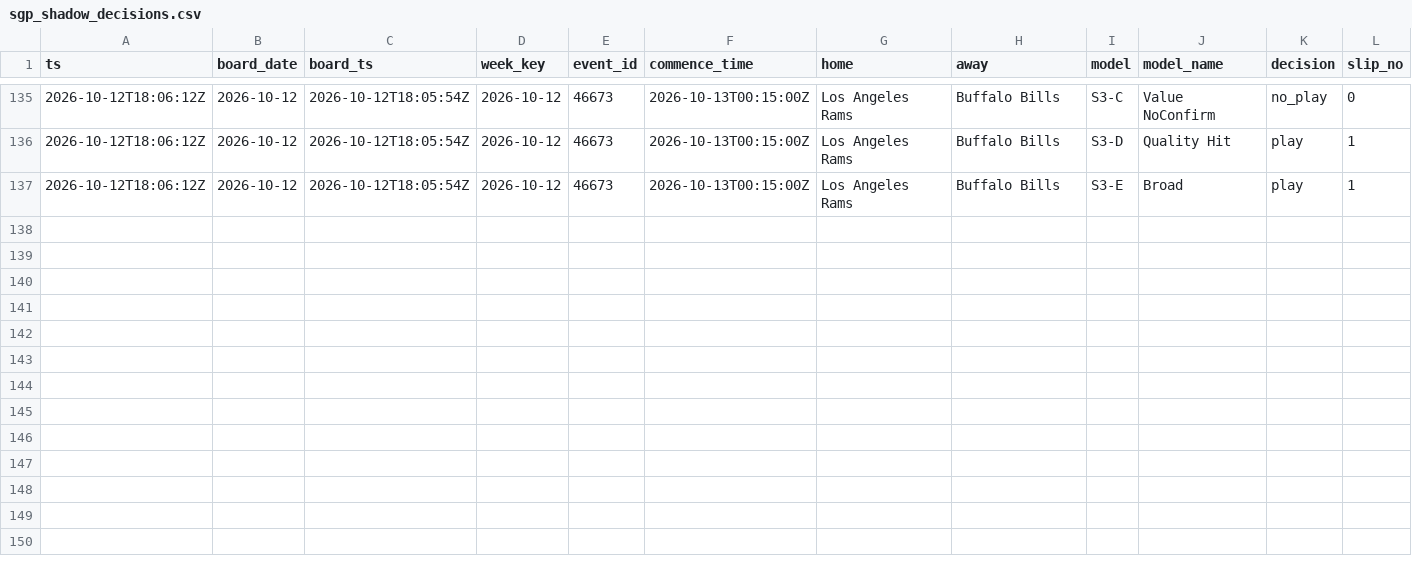
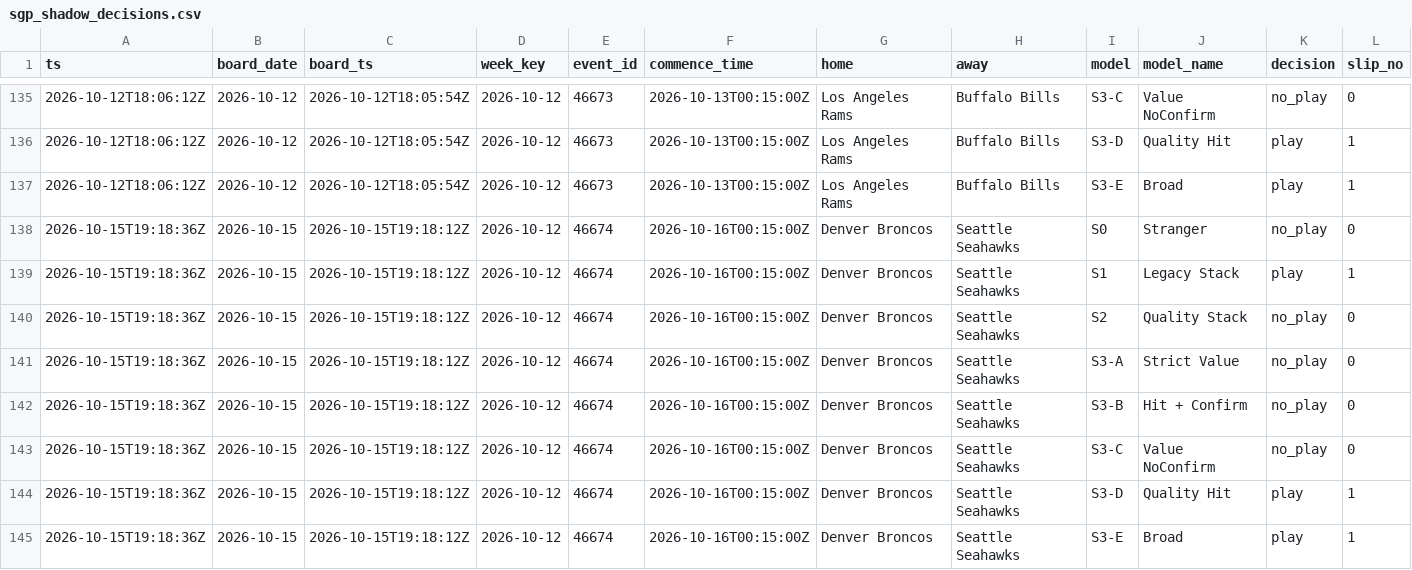
Before and after one commit to zilverest/prop-lab, a CSV file: data/sgp_shadow_decisions.csv, drawn as a sheet; only a part is shown, gaps mark what is left out; rows hold the shown columns only; the diff names each change by its address in the sheet, - before the commit and + after, or states it on an @@ line.

```diff
--- a/data/sgp_shadow_decisions.csv
+++ b/data/sgp_shadow_decisions.csv
+row 138: 2026-10-15T19:18:36Z | 2026-10-15 | 2026-10-15T19:18:12Z | 2026-10-12 | 46674 | 2026-10-16T00:15:00Z | Denver Broncos | Seattle Seahawks | S0 | Stranger | no_play | 0
+row 139: 2026-10-15T19:18:36Z | 2026-10-15 | 2026-10-15T19:18:12Z | 2026-10-12 | 46674 | 2026-10-16T00:15:00Z | Denver Broncos | Seattle Seahawks | S1 | Legacy Stack | play | 1
+row 140: 2026-10-15T19:18:36Z | 2026-10-15 | 2026-10-15T19:18:12Z | 2026-10-12 | 46674 | 2026-10-16T00:15:00Z | Denver Broncos | Seattle Seahawks | S2 | Quality Stack | no_play | 0
+row 141: 2026-10-15T19:18:36Z | 2026-10-15 | 2026-10-15T19:18:12Z | 2026-10-12 | 46674 | 2026-10-16T00:15:00Z | Denver Broncos | Seattle Seahawks | S3-A | Strict Value | no_play | 0
+row 142: 2026-10-15T19:18:36Z | 2026-10-15 | 2026-10-15T19:18:12Z | 2026-10-12 | 46674 | 2026-10-16T00:15:00Z | Denver Broncos | Seattle Seahawks | S3-B | Hit + Confirm | no_play | 0
+row 143: 2026-10-15T19:18:36Z | 2026-10-15 | 2026-10-15T19:18:12Z | 2026-10-12 | 46674 | 2026-10-16T00:15:00Z | Denver Broncos | Seattle Seahawks | S3-C | Value NoConfirm | no_play | 0
+row 144: 2026-10-15T19:18:36Z | 2026-10-15 | 2026-10-15T19:18:12Z | 2026-10-12 | 46674 | 2026-10-16T00:15:00Z | Denver Broncos | Seattle Seahawks | S3-D | Quality Hit | play | 1
+row 145: 2026-10-15T19:18:36Z | 2026-10-15 | 2026-10-15T19:18:12Z | 2026-10-12 | 46674 | 2026-10-16T00:15:00Z | Denver Broncos | Seattle Seahawks | S3-E | Broad | play | 1
```
Also changed, not shown: data/pipeline_health.csv, data/sgp_quote_snapshots.csv, 5 other files.
